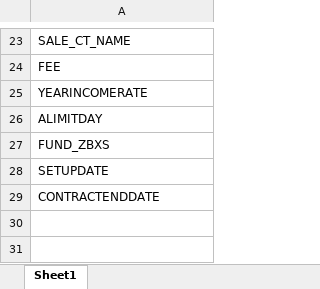
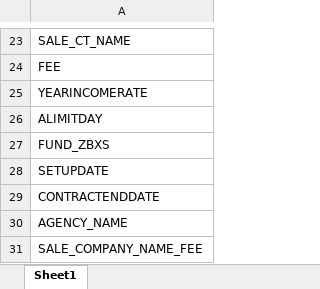
Before and after one commit to VB6Hobbyst7/CLPCworks, an Excel workbook: Title.xlsx, sheet Sheet1, drawn as a sheet; only a part is shown, gaps mark what is left out; values as stored, in another font and other column widths than the file's, no borders; the diff names each change by its address in the sheet, - before the commit and + after, or states it on an @@ line.

```diff
--- a/Title.xlsx (sheet Sheet1)
+++ b/Title.xlsx (sheet Sheet1)
+row 30: AGENCY_NAME
+row 31: SALE_COMPANY_NAME_FEE
```
Also changed, not shown: 1 other file.
